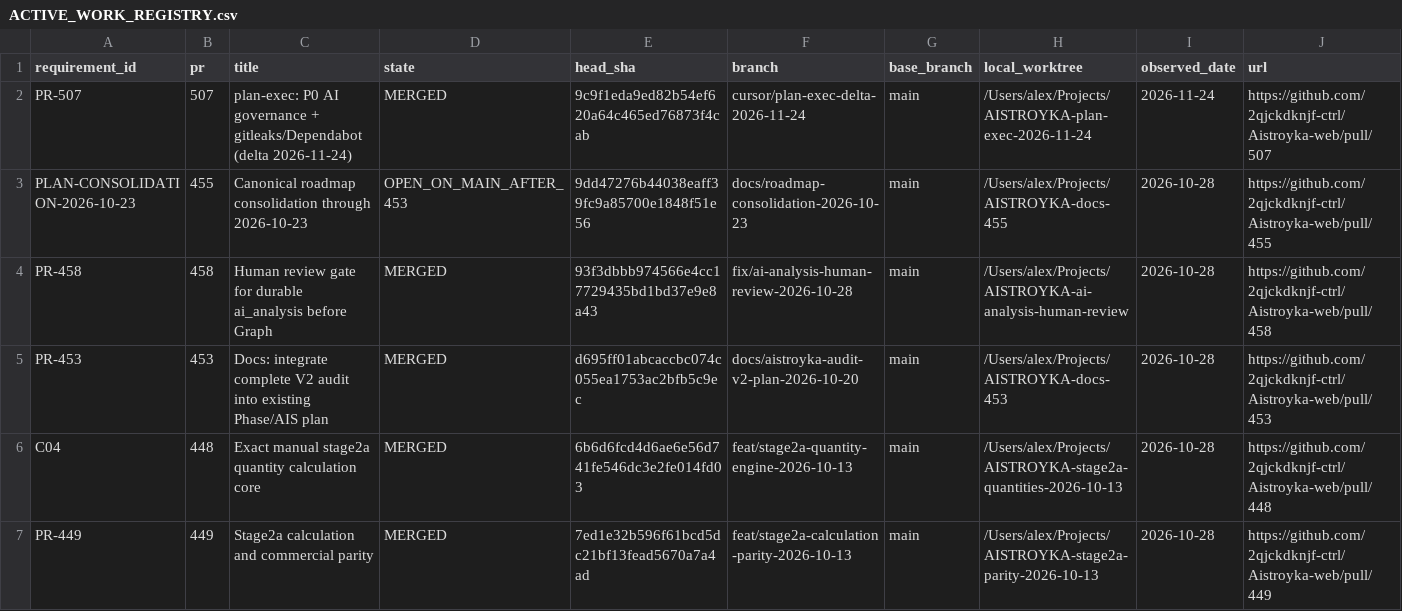
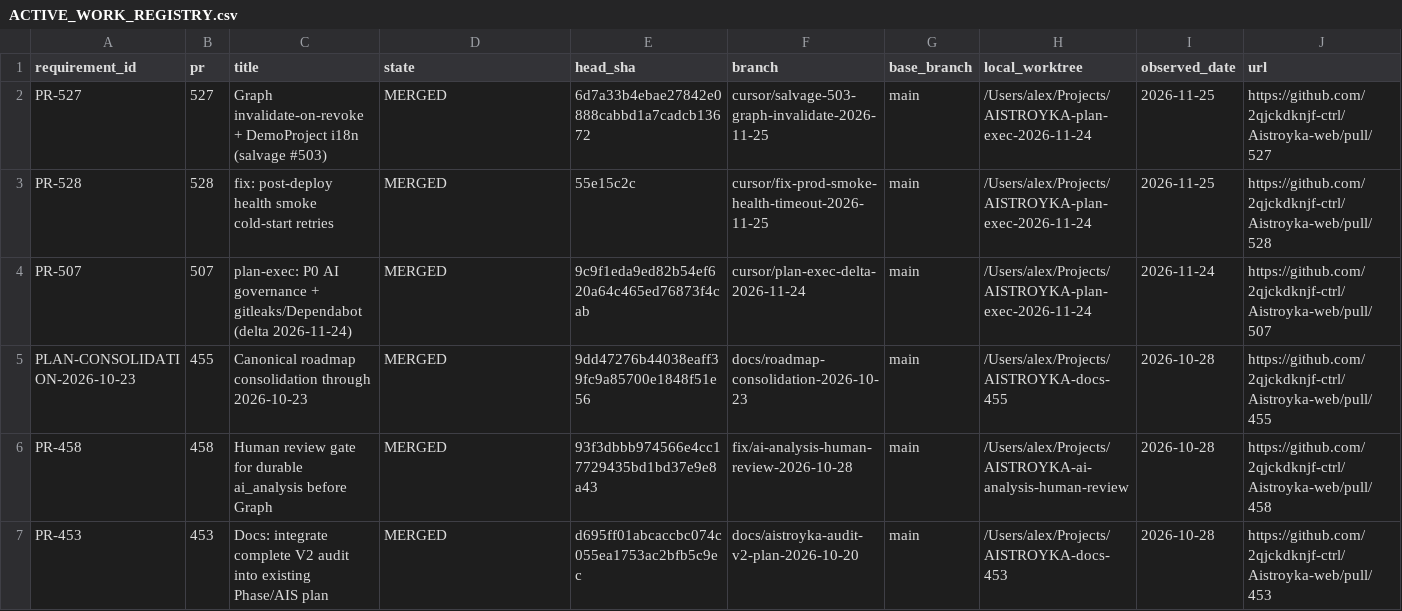
Before and after one commit to 2qjckdknjf-ctrl/Aistroyka-web, a CSV file: docs/tasks/ACTIVE_WORK_REGISTRY.csv, drawn as a sheet; only a part is shown; the shorter side is filled out with more unchanged rows; addresses are those after the commit; rows hold the shown columns only; the diff names each change by its address in the sheet, - before the commit and + after, or states it on an @@ line.

```diff
--- a/docs/tasks/ACTIVE_WORK_REGISTRY.csv
+++ b/docs/tasks/ACTIVE_WORK_REGISTRY.csv
+row 2: PR-527 | 527 | Graph invalidate-on-revoke + DemoProject i18n (salvage #503) | MERGED | 6d7a33b4ebae27842e0888cabbd1a7cadcb13672 | cursor/salvage-503-graph-invalidate-2026-11-25 | main | /Users/alex/Projects/AISTROYKA-plan-exec-2026-11-24 | 2026-11-25 | https://github.com/2qjckdknjf-ctrl/Aistroyka-web/pull/527
+row 3: PR-528 | 528 | fix: post-deploy health smoke cold-start retries | MERGED | 55e15c2c | cursor/fix-prod-smoke-health-timeout-2026-11-25 | main | /Users/alex/Projects/AISTROYKA-plan-exec-2026-11-24 | 2026-11-25 | https://github.com/2qjckdknjf-ctrl/Aistroyka-web/pull/528
-D5 (state): OPEN_ON_MAIN_AFTER_453
+D5 (state): MERGED
```
Also changed, not shown: 6 other files.
